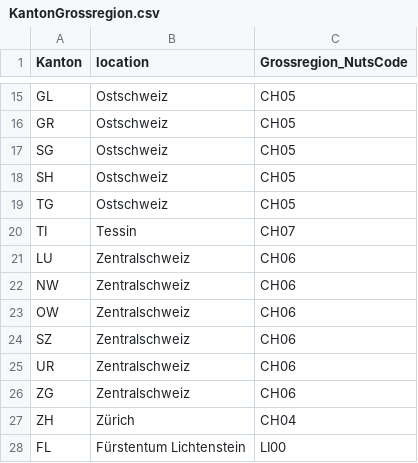
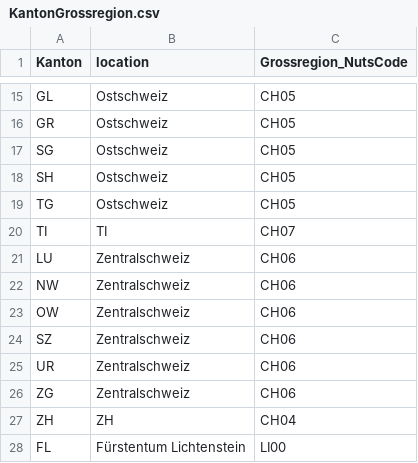
Before and after one commit to statistikZH/covid19monitoring_health_covid19cases, a CSV file: KantonGrossregion.csv, drawn as a sheet; only a part is shown, gaps mark what is left out.

Commit message:
Readme.md added cantons ZH and TI to ZH and TI in location

```diff
--- a/KantonGrossregion.csv
+++ b/KantonGrossregion.csv
@@ -19,3 +19,3 @@ SH,Ostschweiz,CH05
 TG,Ostschweiz,CH05
-TI,Tessin,CH07
+TI,TI,CH07
 LU,Zentralschweiz,CH06
@@ -26,3 +26,3 @@ UR,Zentralschweiz,CH06
 ZG,Zentralschweiz,CH06
-ZH,Zürich,CH04
+ZH,ZH,CH04
 FL,Fürstentum Lichtenstein,LI00
```
Also changed, not shown: 3 other files.
